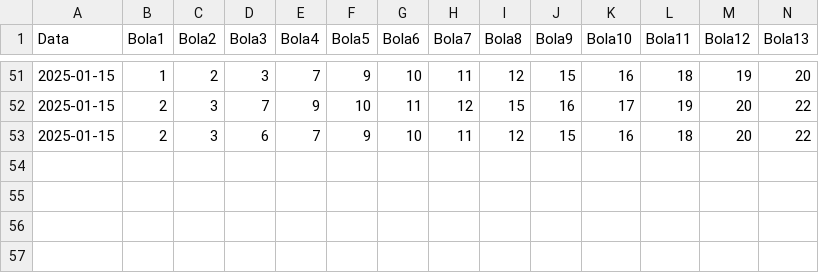
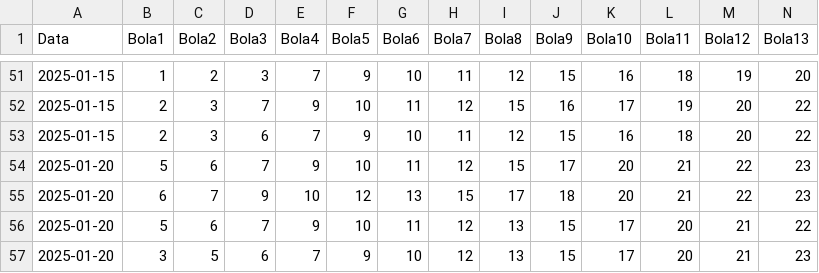
Before and after one commit to frankalcantara/frankalcantara.github.io, a CSV file: palpite/virtual/quatorze.csv, drawn as a sheet; only a part is shown, gaps mark what is left out; rows hold the shown columns only; the diff names each change by its address in the sheet, - before the commit and + after, or states it on an @@ line.

Commit message:
palpites atualizados

```diff
--- a/palpite/virtual/quatorze.csv
+++ b/palpite/virtual/quatorze.csv
+row 54: 2025-01-20 | 5 | 6 | 7 | 9 | 10 | 11 | 12 | 15 | 17 | 20 | 21 | 22 | 23
+row 55: 2025-01-20 | 6 | 7 | 9 | 10 | 12 | 13 | 15 | 17 | 18 | 20 | 21 | 22 | 23
+row 56: 2025-01-20 | 5 | 6 | 7 | 9 | 10 | 11 | 12 | 13 | 15 | 17 | 20 | 21 | 22
+row 57: 2025-01-20 | 3 | 5 | 6 | 7 | 9 | 10 | 12 | 13 | 15 | 17 | 20 | 21 | 23
```
Also changed, not shown: palpite/virtual/lotofacil.csv, 5 other files.
